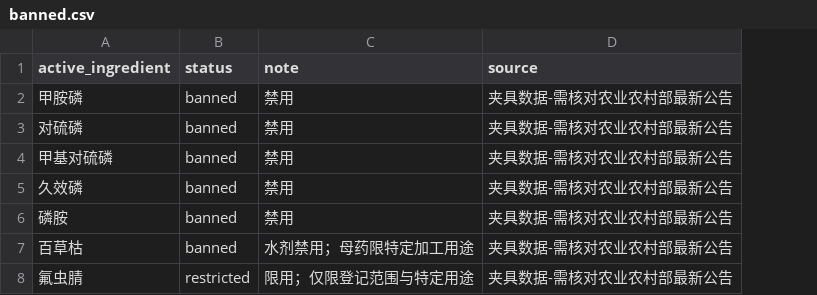
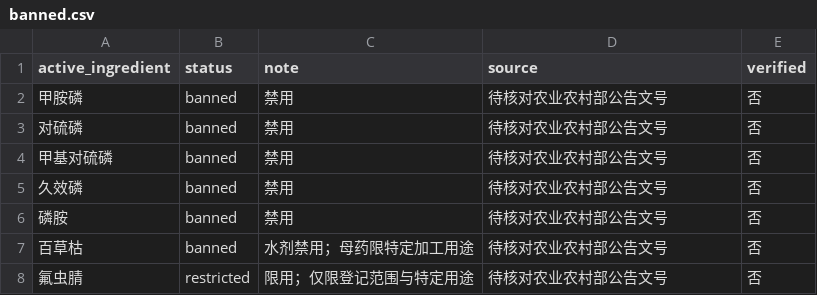
Before and after one commit to cangyuyi/crop-guard-agent, a CSV file: data/banned.csv, drawn as a sheet; the diff names each change by its address in the sheet, - before the commit and + after, or states it on an @@ line.

Commit message:
自审清理：陈旧引用、死代码、重复逻辑，以及名录可信度
- rules.py docstring 引用已改名的 data/r1_verified.csv → verified_queries.csv
- 删除死代码 ASK_DIMENSIONS（只定义从未使用）
- 删除 parse_phi.multi_registration_conflict：与 rules.R3_PHI_MULTI 是同一判断的
  两份实现，改一处容易漏一处；保留下沉在 src 的那份，删掉 tools 里的副本及其测试
- _DIM_VOCAB 里"形状"在元组中重复

名录可信度：banned.csv 自述"仅为占位、未逐条核对公告文号"，而 F 类（禁限用）
是全项目风险最高的规则。新增 verified 列（当前全部为否），规则命中时把这份
不确定性直接写进给用户的说明里，而不是替它打包票；validate_data 报告未核对条数；
加一条测试钉住"未核对必须带提醒"。

```diff
--- a/data/banned.csv
+++ b/data/banned.csv
+column E (verified), rows 2-8: all 否
-D2:D8 (source): 夹具数据-需核对农业农村部最新公告
+D2:D8 (source): 待核对农业农村部公告文号
```
Also changed, not shown: 8 other files.
